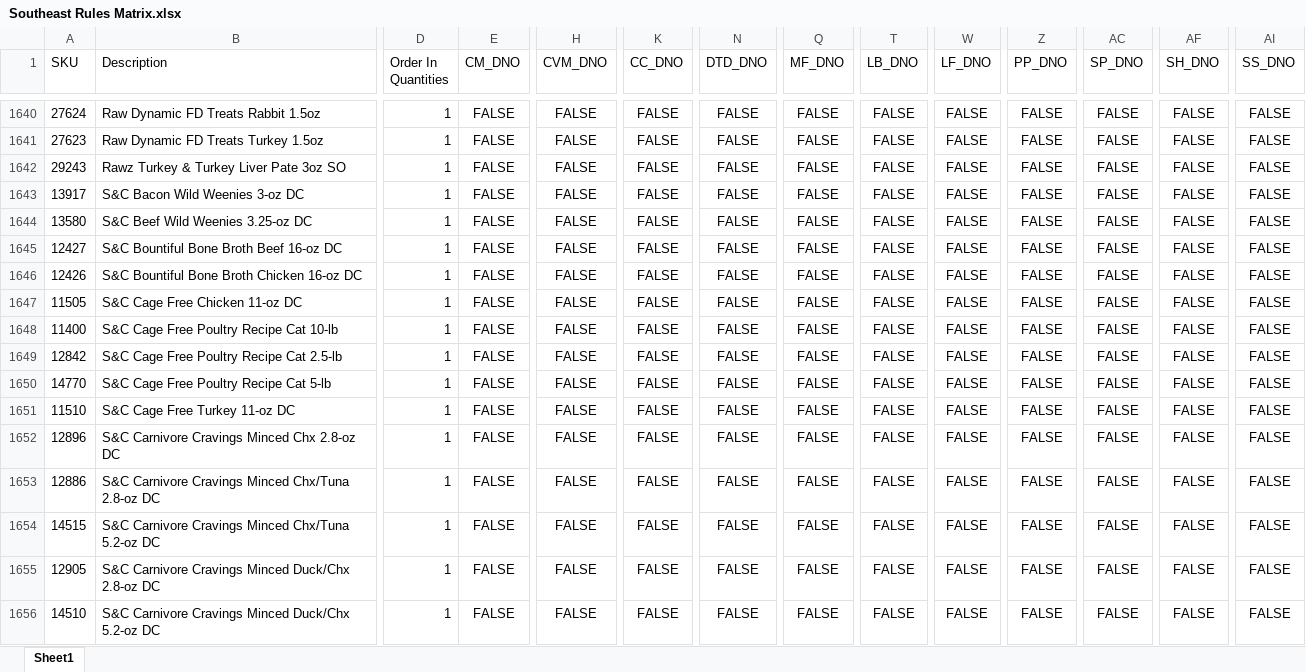
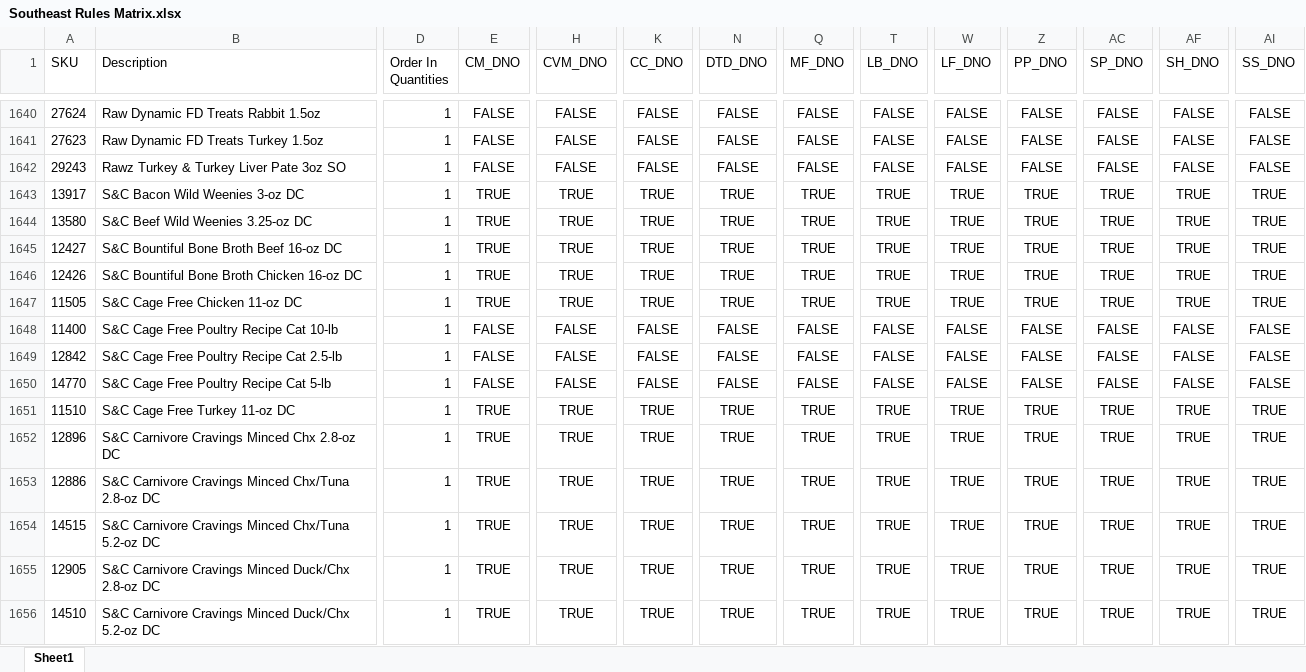
Before and after one commit to RWUnleashedMutt/Southeast-Ordering, an Excel workbook: Data/Rules/Southeast Rules Matrix.xlsx, sheet Sheet1, drawn as a sheet; only a part is shown, gaps mark what is left out; values as stored, in another font and other column widths than the file's, no borders; the diff covers the shown part only; the diff names each change by its address in the sheet, - before the commit and + after, or states it on an @@ line.

Commit message:
adjusted rules matrix

```diff
--- a/Data/Rules/Southeast Rules Matrix.xlsx (sheet Sheet1)
+++ b/Data/Rules/Southeast Rules Matrix.xlsx (sheet Sheet1)
-E1643:E1647 (CM_DNO): FALSE
+E1643:E1647 (CM_DNO): TRUE
-H1643:H1647 (CVM_DNO): FALSE
+H1643:H1647 (CVM_DNO): TRUE
-K1643:K1647 (CC_DNO): FALSE
+K1643:K1647 (CC_DNO): TRUE
-N1643:N1647 (DTD_DNO): FALSE
+N1643:N1647 (DTD_DNO): TRUE
-Q1643:Q1647 (MF_DNO): FALSE
+Q1643:Q1647 (MF_DNO): TRUE
-T1643:T1647 (LB_DNO): FALSE
+T1643:T1647 (LB_DNO): TRUE
-W1643:W1647 (LF_DNO): FALSE
+W1643:W1647 (LF_DNO): TRUE
-Z1643:Z1647 (PP_DNO): FALSE
+Z1643:Z1647 (PP_DNO): TRUE
-AC1643:AC1647 (SP_DNO): FALSE
+AC1643:AC1647 (SP_DNO): TRUE
-AF1643:AF1647 (SH_DNO): FALSE
+AF1643:AF1647 (SH_DNO): TRUE
-AI1643:AI1647 (SS_DNO): FALSE
+AI1643:AI1647 (SS_DNO): TRUE
-E1651:E1656 (CM_DNO): FALSE
+E1651:E1656 (CM_DNO): TRUE
-H1651:H1656 (CVM_DNO): FALSE
+H1651:H1656 (CVM_DNO): TRUE
-K1651:K1656 (CC_DNO): FALSE
+K1651:K1656 (CC_DNO): TRUE
-N1651:N1656 (DTD_DNO): FALSE
+N1651:N1656 (DTD_DNO): TRUE
-Q1651:Q1656 (MF_DNO): FALSE
+Q1651:Q1656 (MF_DNO): TRUE
-T1651:T1656 (LB_DNO): FALSE
+T1651:T1656 (LB_DNO): TRUE
-W1651:W1656 (LF_DNO): FALSE
+W1651:W1656 (LF_DNO): TRUE
-Z1651:Z1656 (PP_DNO): FALSE
+Z1651:Z1656 (PP_DNO): TRUE
-AC1651:AC1656 (SP_DNO): FALSE
+AC1651:AC1656 (SP_DNO): TRUE
-AF1651:AF1656 (SH_DNO): FALSE
+AF1651:AF1656 (SH_DNO): TRUE
-AI1651:AI1656 (SS_DNO): FALSE
+AI1651:AI1656 (SS_DNO): TRUE
```
Also changed, not shown: 1342 edited cells elsewhere in this sheet.
